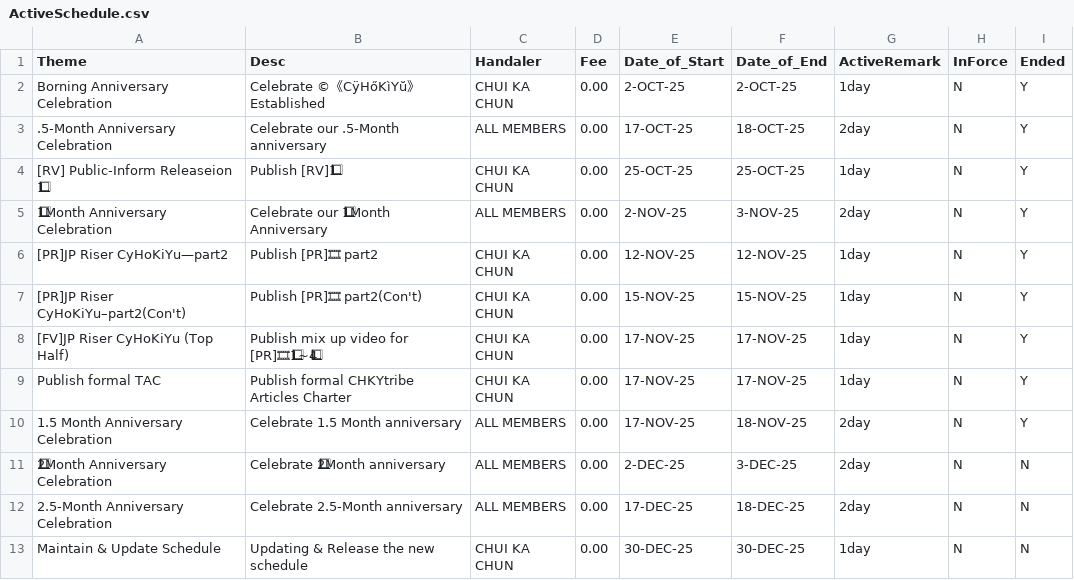
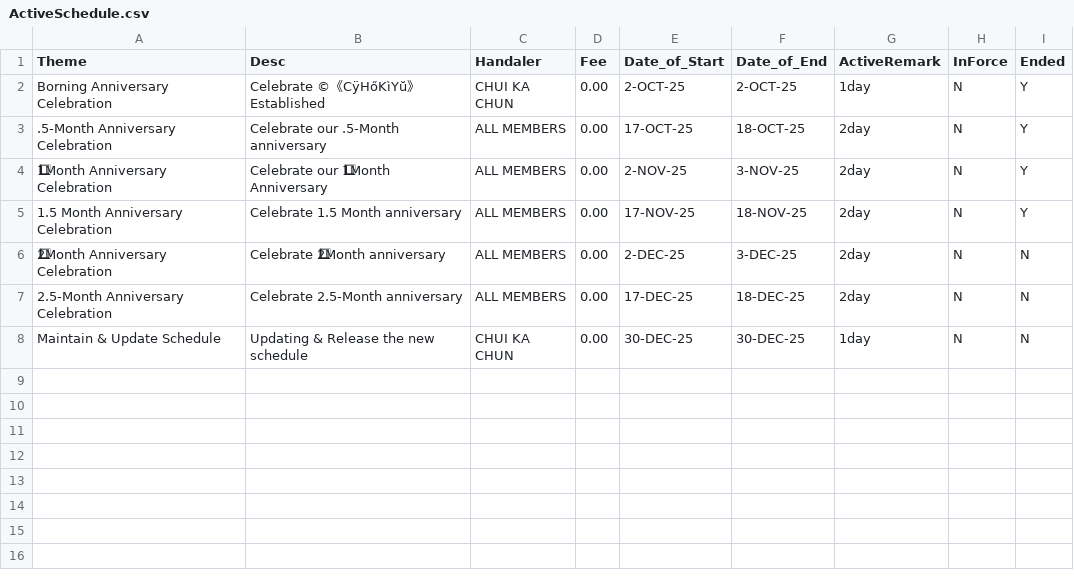
Before and after one commit to CHUI-KA-CHUN/-c-CyHoKiYu-, a CSV file: ActiveSchedule.csv, drawn as a sheet; the diff names each change by its address in the sheet, - before the commit and + after, or states it on an @@ line.

Commit message:
Update ActiveSchedule.csv

```diff
--- a/ActiveSchedule.csv
+++ b/ActiveSchedule.csv
-row 4: [RV] Public-Inform Releaseion 1⃣ | Publish [RV]1⃣ | CHUI KA CHUN | 0.00 | 25-OCT-25 | 25-OCT-25 | 1day | N | Y
-row 6: [PR]JP Riser CyHoKiYu—part2 | Publish [PR]🎞 part2 | CHUI KA CHUN | 0.00 | 12-NOV-25 | 12-NOV-25 | 1day | N | Y
-row 7: [PR]JP Riser CyHoKiYu–part2(Con't) | Publish [PR]🎞 part2(Con't) | CHUI KA CHUN | 0.00 | 15-NOV-25 | 15-NOV-25 | 1day | N | Y
-row 8: [FV]JP Riser CyHoKiYu (Top Half) | Publish mix up video for [PR]🎞1⃣~4⃣ | CHUI KA CHUN | 0.00 | 17-NOV-25 | 17-NOV-25 | 1day | N | Y
-row 9: Publish formal TAC | Publish formal CHKYtribe Articles Charter | CHUI KA CHUN | 0.00 | 17-NOV-25 | 17-NOV-25 | 1day | N | Y
```
